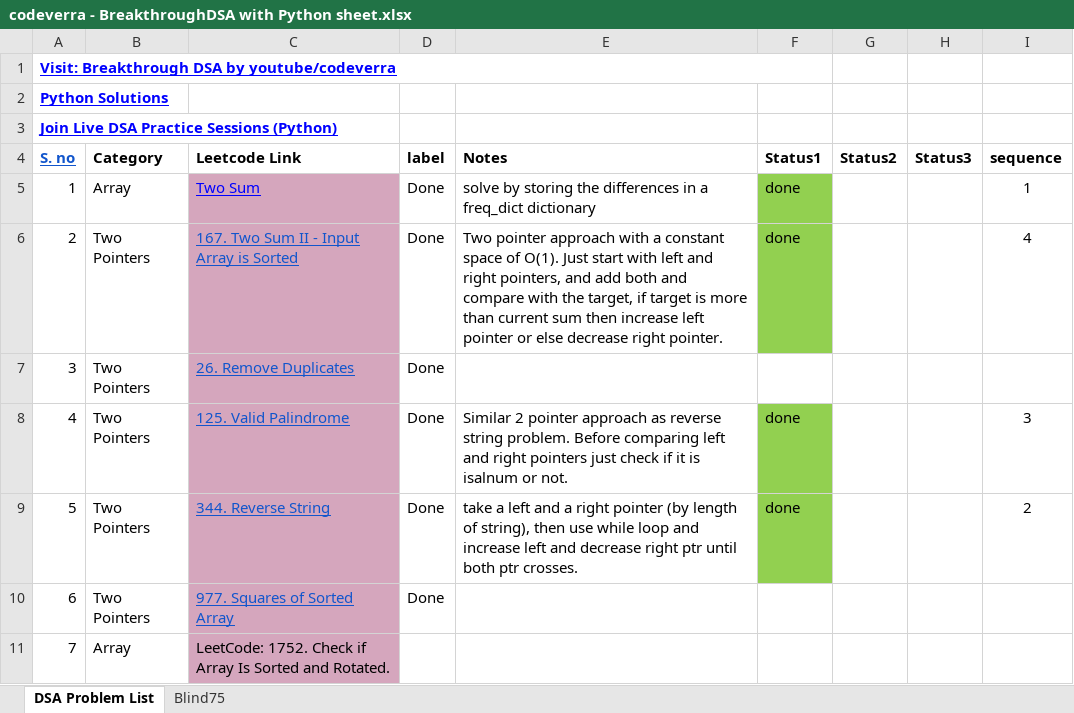
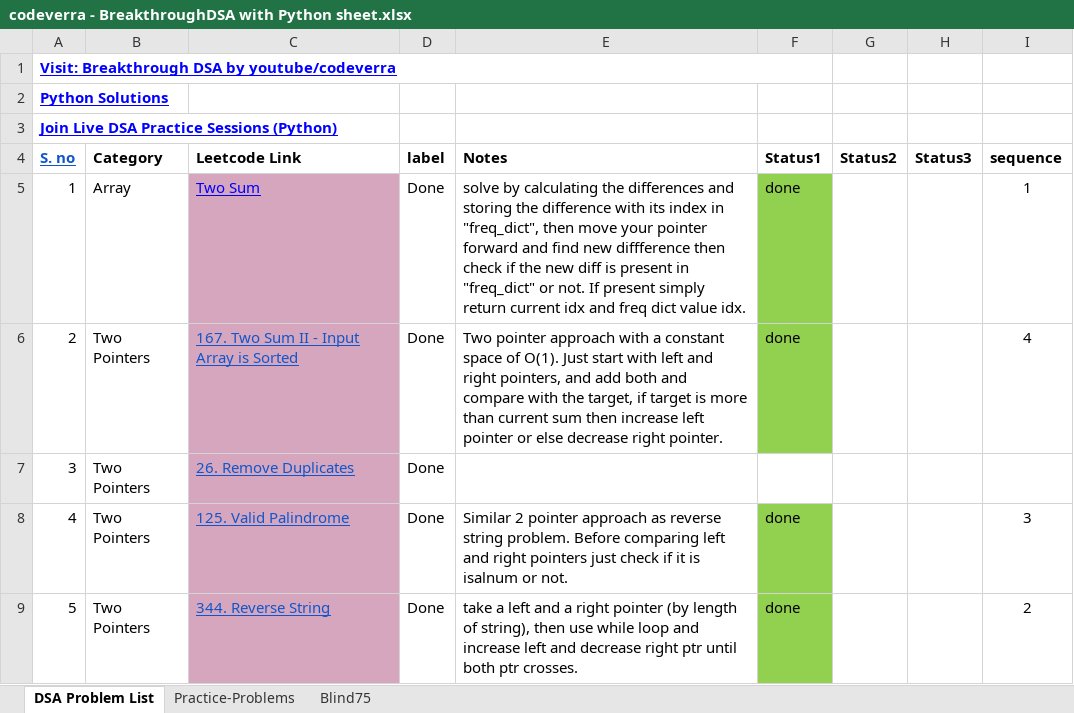
Before and after one commit to AbhishekMaity001/Data-Structures-Algorithms, an Excel workbook: DSA/DSA-Euron-2026/codeverra - BreakthroughDSA with Python sheet.xlsx, sheet DSA Problem List, drawn as a sheet; only a part is shown; the shorter side is filled out with more unchanged rows; values as stored, in another font and other column widths than the file's, no borders; the diff names each change by its address in the sheet, - before the commit and + after, or states it on an @@ line.

Commit message:
solved 3 sum - by 2 pointer approach in O(n2) TC

```diff
--- a/DSA/DSA-Euron-2026/codeverra - BreakthroughDSA with Python sheet.xlsx (sheet DSA Problem List)
+++ b/DSA/DSA-Euron-2026/codeverra - BreakthroughDSA with Python sheet.xlsx (sheet DSA Problem List)
+sheet tab: Practice-Problems
-E5 (Notes): solve by storing the differences in a freq_dict dictionary
+E5 (Notes): solve by calculating the differences and storing the difference with its index in "freq_dict", then move your pointer forward and find new diffference then check if the new diff is present in "freq_dict" or not. If present simply return current idx and freq dict value idx.
```
Also changed, not shown: 1 other file.
